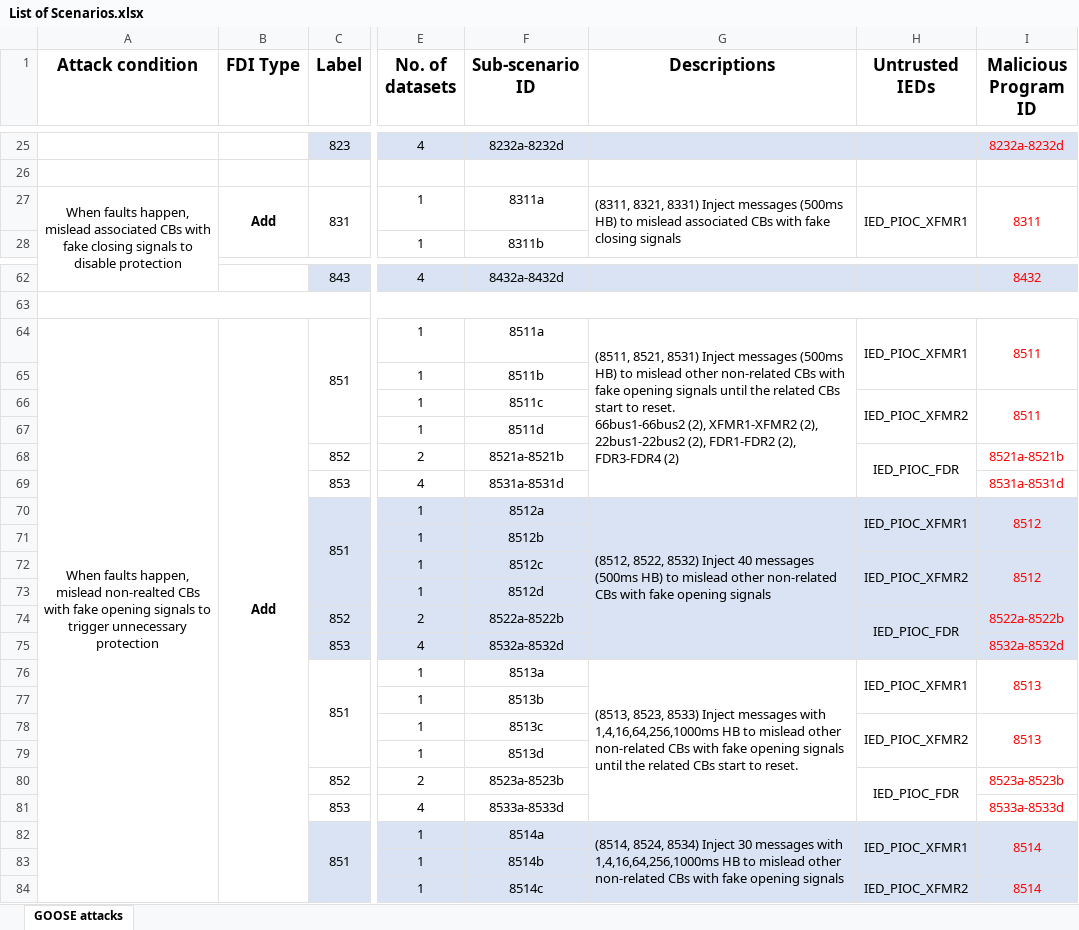
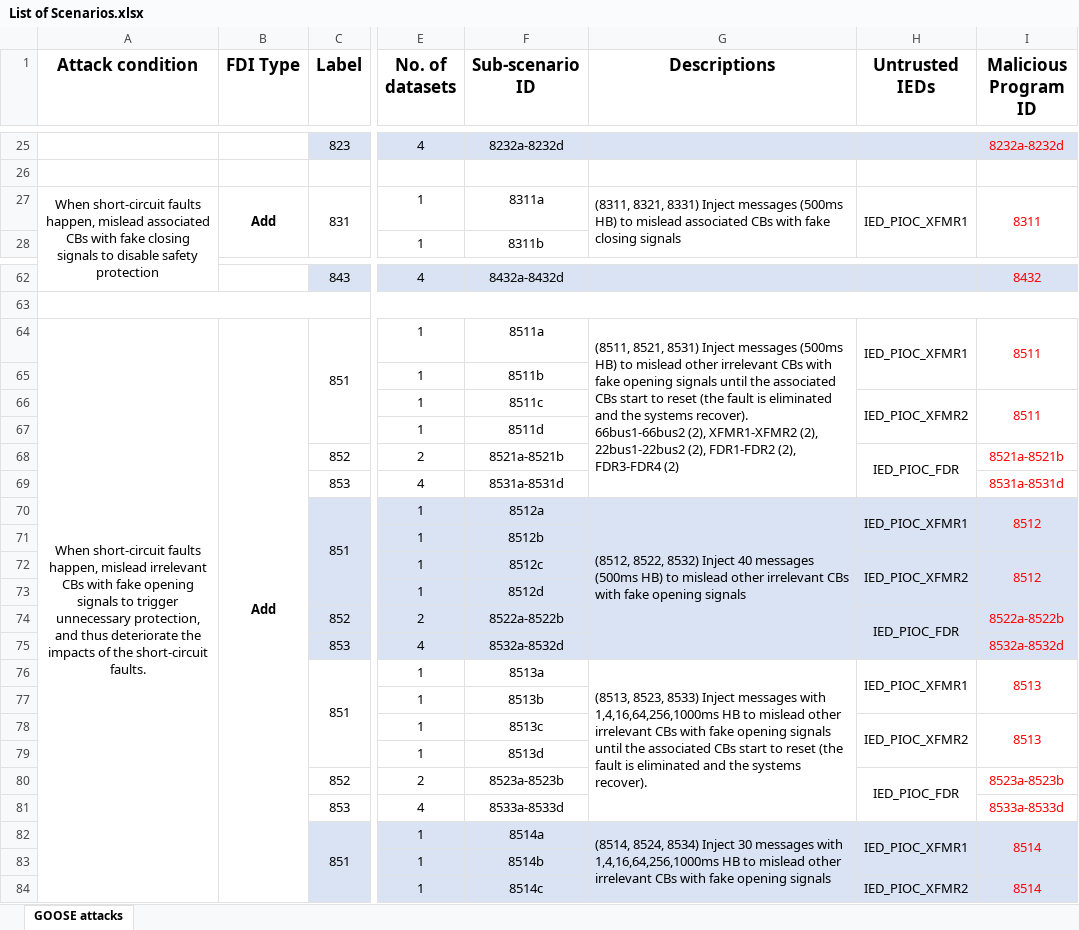
Before and after one commit to CSCRC-SCREED/QUT-ZSS-2023-GOOSE, an Excel workbook: Datasets/GOOSE attack dataset/List of Scenarios.xlsx, sheet GOOSE attacks, drawn as a sheet; only a part is shown, gaps mark what is left out; values as stored, in another font and other column widths than the file's, no borders; ↵ is a line break in a cell; the diff covers the shown part only; the diff names each change by its address in the sheet, - before the commit and + after, or states it on an @@ line.

```diff
--- a/Datasets/GOOSE attack dataset/List of Scenarios.xlsx (sheet GOOSE attacks)
+++ b/Datasets/GOOSE attack dataset/List of Scenarios.xlsx (sheet GOOSE attacks)
-A27 (Attack condition): When faults happen, mislead associated CBs with fake closing signals to disable protection
+A27 (Attack condition): When short-circuit faults happen, mislead associated CBs with fake closing signals to disable safety protection
-A64 (Attack condition): When faults happen, mislead non-realted CBs with fake opening signals to trigger unnecessary protection
+A64 (Attack condition): When short-circuit faults happen, mislead irrelevant CBs with fake opening signals to trigger unnecessary protection, and thus deteriorate the impacts of the short-circuit faults.
-G64 (Descriptions): …mislead other non-related CBs with fake opening signals until the related CBs start to reset. ↵ 66bus1-66bus2 (2),…
+G64 (Descriptions): …mislead other irrelevant CBs with fake opening signals until the associated CBs start to reset (the fault is eliminated and the systems recover). ↵ 66bus1-66bus2 (2),…
-G70 (Descriptions): …mislead other non-related CBs with…
+G70 (Descriptions): …mislead other irrelevant CBs with…
-G76 (Descriptions): …mislead other non-related CBs with fake opening signals until the related CBs start to reset.
+G76 (Descriptions): …mislead other irrelevant CBs with fake opening signals until the associated CBs start to reset (the fault is eliminated and the systems recover).
-G82 (Descriptions): …mislead other non-related CBs with…
+G82 (Descriptions): …mislead other irrelevant CBs with…
```
Also changed, not shown: 3 edited cells elsewhere in this sheet, 1 other file.
